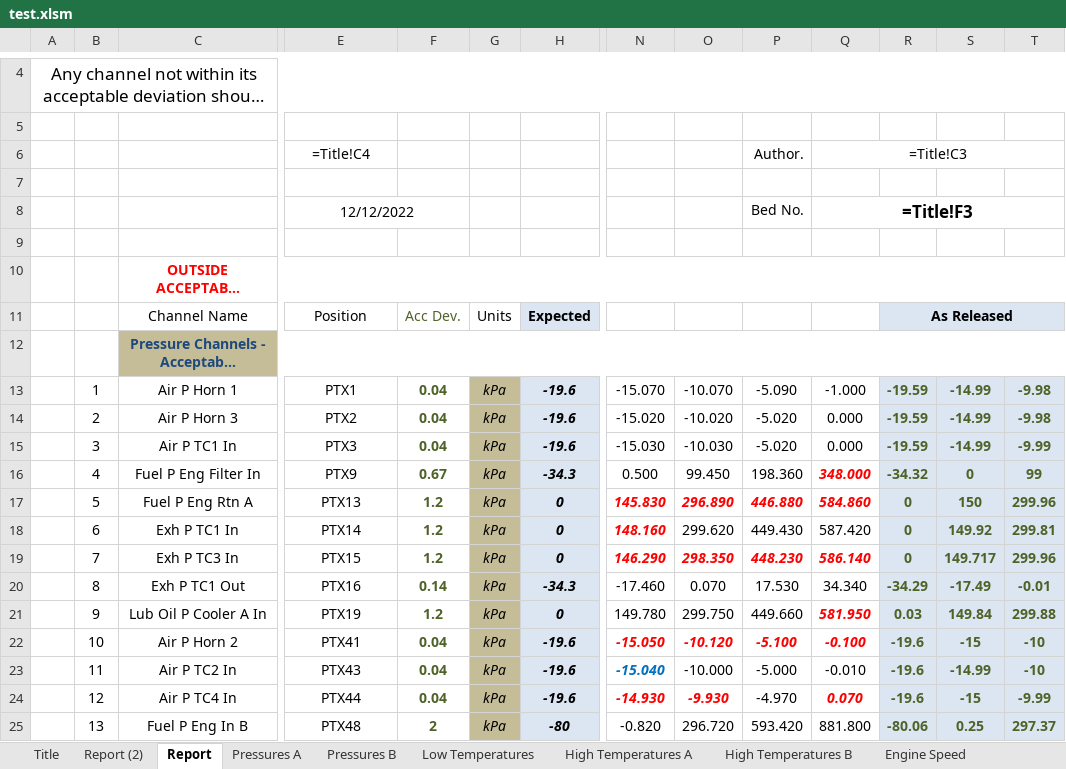
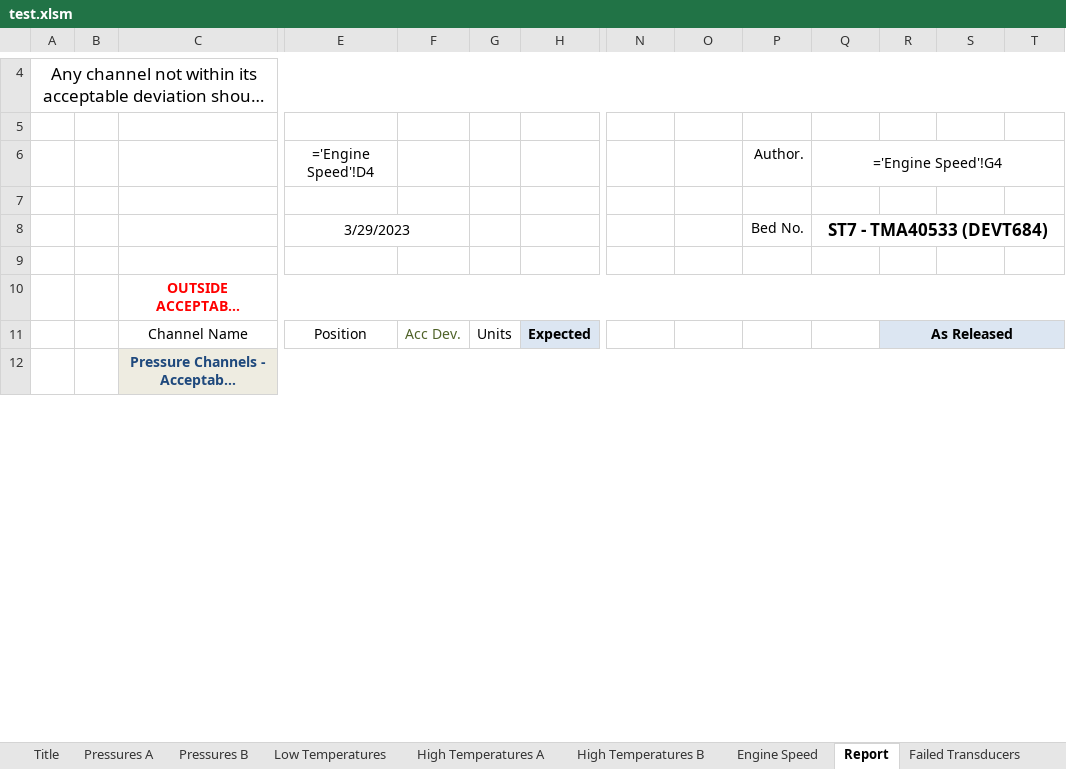
Before and after one commit to xieminwo/Report-Generator, an Excel workbook: test.xlsm, sheet Report, drawn as a sheet; only a part is shown, gaps mark what is left out; long unchanged cells end in …; values as stored, in another font and other column widths than the file's, no borders; formulas without a stored value are shown as written; conditional formats not drawn; removed rows and columns are numbered as before the commit, all else as after; rows hold the shown columns only; the diff covers the shown part only; the diff names each change by its address in the sheet, - before the commit and + after, or states it on an @@ line.

Commit message:
Added a File Dialog
This prompts the user to select the Calibration Sheet to be used

```diff
--- a/test.xlsm (sheet Report)
+++ b/test.xlsm (sheet Report)
-sheet tab: Report (2)
@@ sheet tab order changed: Title | Pressures A | Pressures B | Low Temperatures | High Temperatures A | High Temperatures B | Engine Speed | Report | Failed Transducers @@
-E6: =Title!C4
+E6: ='Engine Speed'!D4
-Q6: =Title!C3
+Q6: ='Engine Speed'!G4
-E8: 12/12/2022
+E8: 3/29/2023
-Q8: =Title!F3
+Q8: ST7 - TMA40533 (DEVT684)
-C12 fill: #C4BD97
+C12 fill: #EEECE1
-row 13:  | 1 | Air P Horn 1 | PTX1 | 0.04 | kPa | -19.6 | -15.070 | -10.070 | -5.090 | -1.000 | -19.59 | -14.99 | -9.98
-row 14:  | 2 | Air P Horn 3 | PTX2 | 0.04 | kPa | -19.6 | -15.020 | -10.020 | -5.020 | 0.000 | -19.59 | -14.99 | -9.98
-row 15:  | 3 | Air P TC1 In | PTX3 | 0.04 | kPa | -19.6 | -15.030 | -10.030 | -5.020 | 0.000 | -19.59 | -14.99 | -9.99
-row 16:  | 4 | Fuel P Eng Filter In | PTX9 | 0.67 | kPa | -34.3 | 0.500 | 99.450 | 198.360 | 348.000 | -34.32 | 0 | 99
-row 17:  | 5 | Fuel P Eng Rtn A | PTX13 | 1.2 | kPa | 0 | 145.830 | 296.890 | 446.880 | 584.860 | 0 | 150 | 299.96
-row 18:  | 6 | Exh P TC1 In | PTX14 | 1.2 | kPa | 0 | 148.160 | 299.620 | 449.430 | 587.420 | 0 | 149.92 | 299.81
-row 19:  | 7 | Exh P TC3 In | PTX15 | 1.2 | kPa | 0 | 146.290 | 298.350 | 448.230 | 586.140 | 0 | 149.717 | 299.96
-row 20:  | 8 | Exh P TC1 Out | PTX16 | 0.14 | kPa | -34.3 | -17.460 | 0.070 | 17.530 | 34.340 | -34.29 | -17.49 | -0.01
-row 21:  | 9 | Lub Oil P Cooler A In | PTX19 | 1.2 | kPa | 0 | 149.780 | 299.750 | 449.660 | 581.950 | 0.03 | 149.84 | 299.88
-row 22:  | 10 | Air P Horn 2 | PTX41 | 0.04 | kPa | -19.6 | -15.050 | -10.120 | -5.100 | -0.100 | -19.6 | -15 | -10
-row 23:  | 11 | Air P TC2 In | PTX43 | 0.04 | kPa | -19.6 | -15.040 | -10.000 | -5.000 | -0.010 | -19.6 | -14.99 | -10
-row 24:  | 12 | Air P TC4 In | PTX44 | 0.04 | kPa | -19.6 | -14.930 | -9.930 | -4.970 | 0.070 | -19.6 | -15 | -9.99
-row 25:  | 13 | Fuel P Eng In B | PTX48 | 2 | kPa | -80 | -0.820 | 296.720 | 593.420 | 881.800 | -80.06 | 0.25 | 297.37
```
Also changed, not shown: 32 added rows, 17 removed rows, 12 edited cells and cell formats elsewhere in this sheet, sheet Pressures B, sheet Pressures A, sheet High Temperatures A, sheet Low Temperatures, sheet High Temperatures B, sheet Title, 2 more sheets, other sheet tabs, 1 other file.
